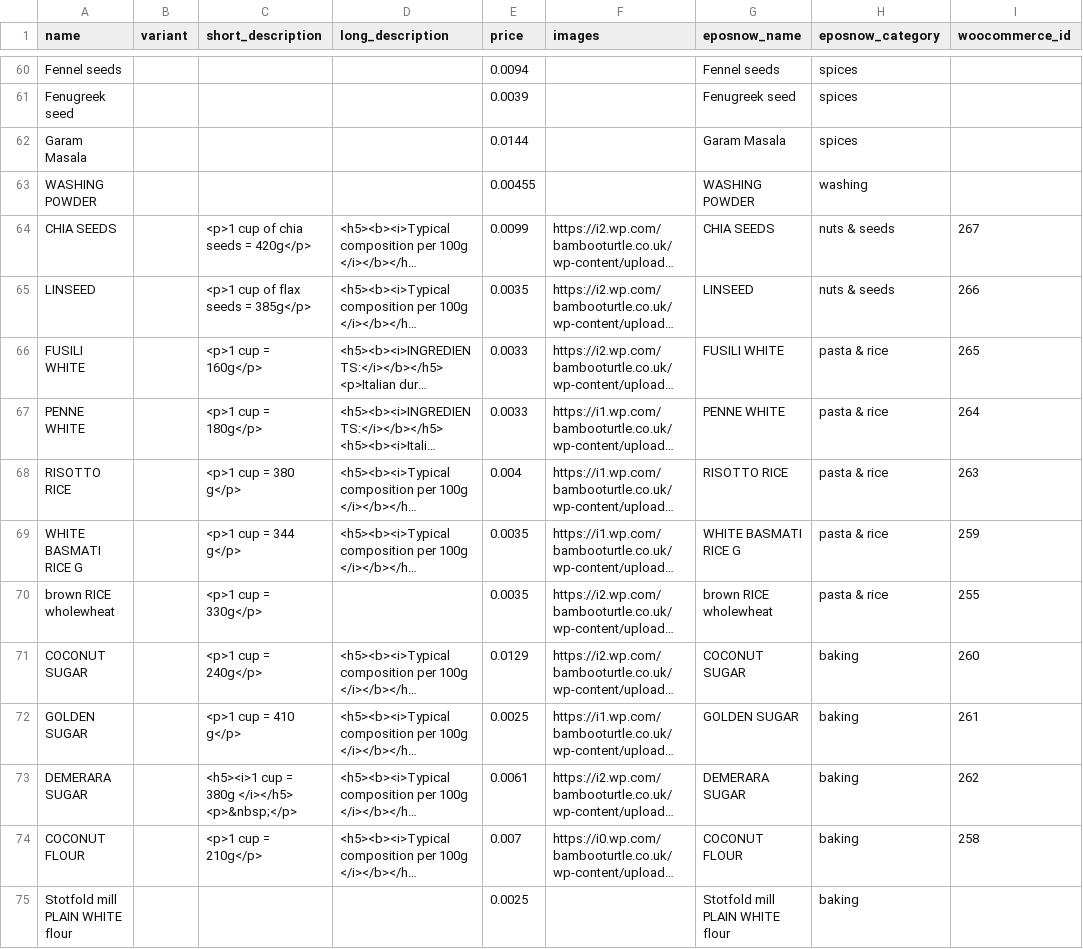
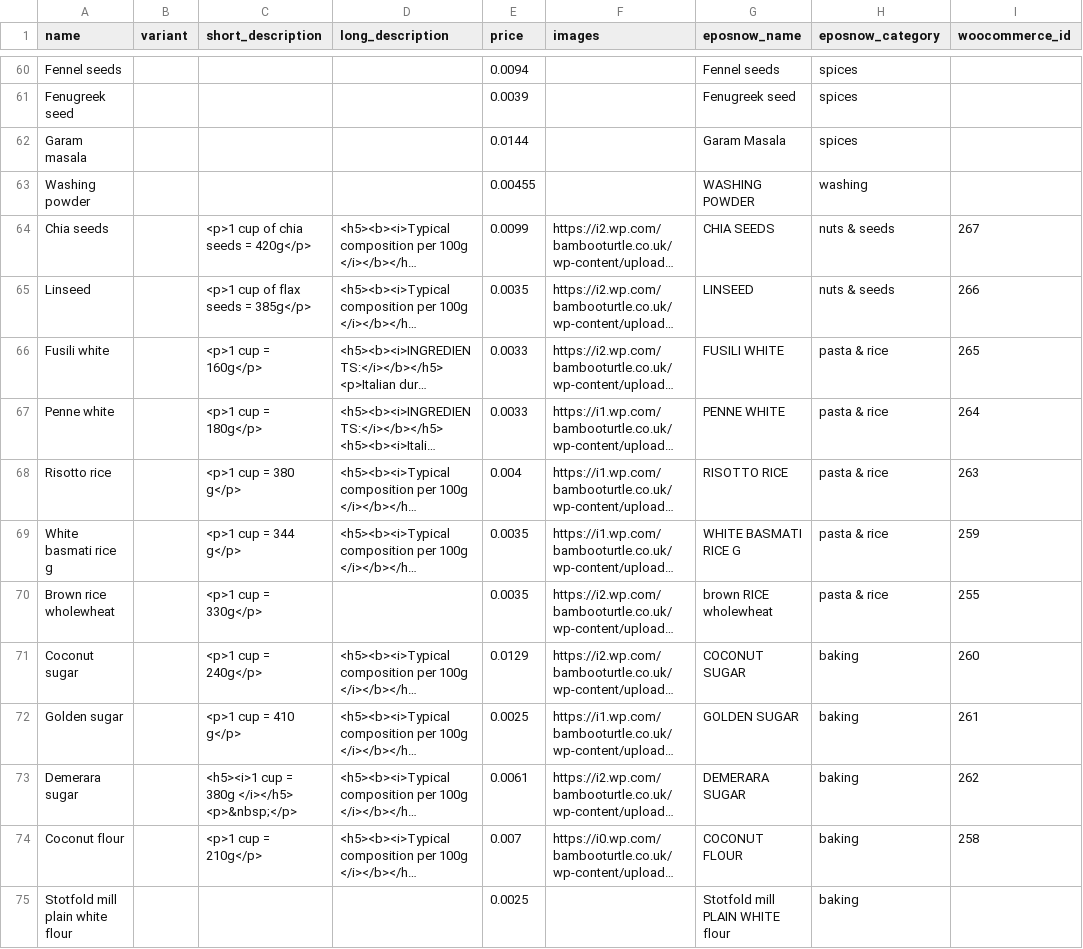
Before and after one commit to bamboo-turtle/sync, a CSV file: data/products.csv, drawn as a sheet; only a part is shown, gaps mark what is left out; long unchanged cells end in …; the diff covers the shown part only; the diff names each change by its address in the sheet, - before the commit and + after, or states it on an @@ line.

Commit message:
Prettify product and variant names
Made some simple tweaks to existing names, but they will still require
manual updates.

```diff
--- a/data/products.csv
+++ b/data/products.csv
-A62 (name): Garam Masala
+A62 (name): Garam masala
-A63 (name): WASHING POWDER
+A63 (name): Washing powder
-A64 (name): CHIA SEEDS
+A64 (name): Chia seeds
-A65 (name): LINSEED
+A65 (name): Linseed
-A66 (name): FUSILI WHITE
+A66 (name): Fusili white
-A67 (name): PENNE WHITE
+A67 (name): Penne white
-A68 (name): RISOTTO RICE
+A68 (name): Risotto rice
-A69 (name): WHITE BASMATI RICE G
+A69 (name): White basmati rice g
-A70 (name): brown RICE wholewheat
+A70 (name): Brown rice wholewheat
-A71 (name): COCONUT SUGAR
+A71 (name): Coconut sugar
-A72 (name): GOLDEN SUGAR
+A72 (name): Golden sugar
-A73 (name): DEMERARA SUGAR
+A73 (name): Demerara sugar
-A74 (name): COCONUT FLOUR
+A74 (name): Coconut flour
-A75 (name): Stotfold mill PLAIN WHITE flour
+A75 (name): Stotfold mill plain white flour
```
Also changed, not shown: 125 edited cells elsewhere in this file, 4 other files.
